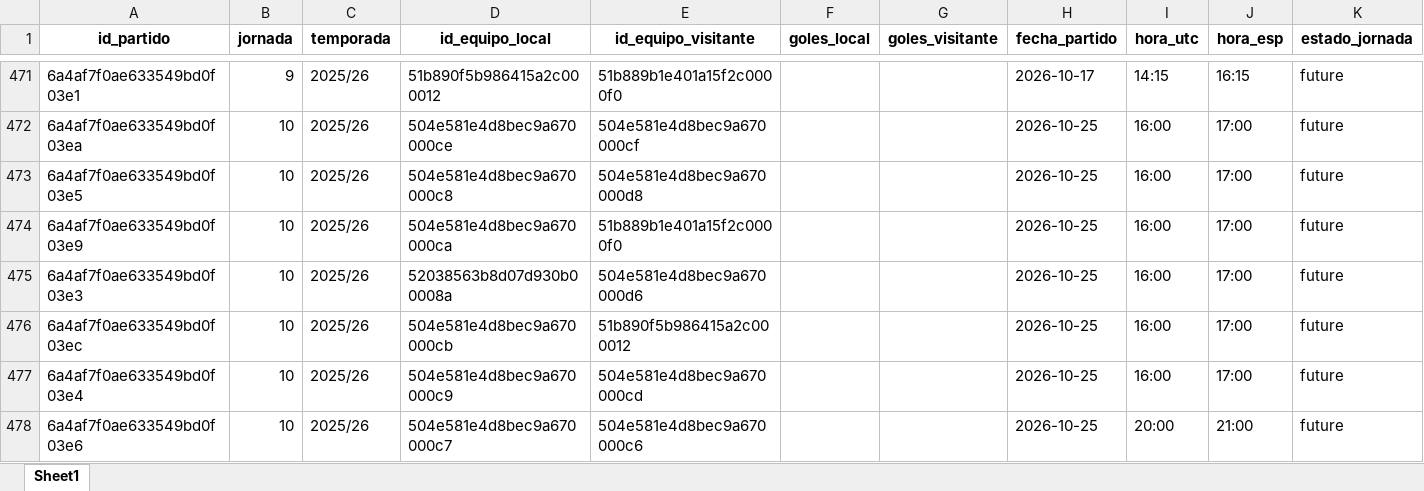
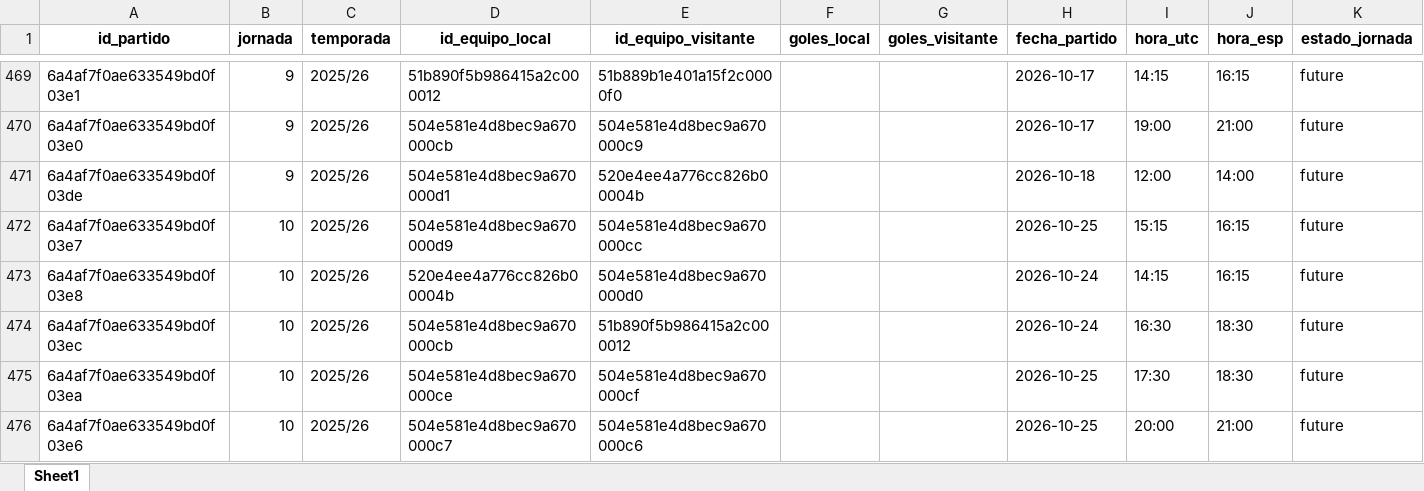
Before and after one commit to kelo71bis/FutmondoBOT, an Excel workbook: datos/maestros/md_partidos.xlsx, sheet Sheet1, drawn as a sheet; only a part is shown, gaps mark what is left out; values as stored, in another font and other column widths than the file's, no borders; addresses are those after the commit; the diff covers the shown part only; the diff names each change by its address in the sheet, - before the commit and + after, or states it on an @@ line.

```diff
--- a/datos/maestros/md_partidos.xlsx (sheet Sheet1)
+++ b/datos/maestros/md_partidos.xlsx (sheet Sheet1)
-A470 (id_partido): 6a4af7f0ae633549bd0f03ea
+A470 (id_partido): 6a4af7f0ae633549bd0f03e0
-B470:B471 (jornada): 10
+B470:B471 (jornada): 9
-D470 (id_equipo_local): 504e581e4d8bec9a670000ce
+D470 (id_equipo_local): 504e581e4d8bec9a670000cb
-E470 (id_equipo_visitante): 504e581e4d8bec9a670000cf
+E470 (id_equipo_visitante): 504e581e4d8bec9a670000c9
-H470 (fecha_partido): 2026-10-25
+H470 (fecha_partido): 2026-10-17
-I470 (hora_utc): 16:00
+I470 (hora_utc): 19:00
-J470 (hora_esp): 17:00
+J470 (hora_esp): 21:00
-A471 (id_partido): 6a4af7f0ae633549bd0f03e5
+A471 (id_partido): 6a4af7f0ae633549bd0f03de
-D471 (id_equipo_local): 504e581e4d8bec9a670000c8
+D471 (id_equipo_local): 504e581e4d8bec9a670000d1
-E471 (id_equipo_visitante): 504e581e4d8bec9a670000d8
+E471 (id_equipo_visitante): 520e4ee4a776cc826b00004b
-H471 (fecha_partido): 2026-10-25
+H471 (fecha_partido): 2026-10-18
-I471 (hora_utc): 16:00
+I471 (hora_utc): 12:00
-J471 (hora_esp): 17:00
+J471 (hora_esp): 14:00
-A472 (id_partido): 6a4af7f0ae633549bd0f03e9
+A472 (id_partido): 6a4af7f0ae633549bd0f03e7
-D472 (id_equipo_local): 504e581e4d8bec9a670000ca
+D472 (id_equipo_local): 504e581e4d8bec9a670000d9
-E472 (id_equipo_visitante): 51b889b1e401a15f2c0000f0
+E472 (id_equipo_visitante): 504e581e4d8bec9a670000cc
-I472 (hora_utc): 16:00
+I472 (hora_utc): 15:15
-J472:J473 (hora_esp): 17:00
+J472:J473 (hora_esp): 16:15
-A473 (id_partido): 6a4af7f0ae633549bd0f03e3
+A473 (id_partido): 6a4af7f0ae633549bd0f03e8
-D473 (id_equipo_local): 52038563b8d07d930b00008a
+D473 (id_equipo_local): 520e4ee4a776cc826b00004b
-E473 (id_equipo_visitante): 504e581e4d8bec9a670000d6
+E473 (id_equipo_visitante): 504e581e4d8bec9a670000d0
-H473:H474 (fecha_partido): 2026-10-25
+H473:H474 (fecha_partido): 2026-10-24
-I473 (hora_utc): 16:00
+I473 (hora_utc): 14:15
-I474 (hora_utc): 16:00
+I474 (hora_utc): 16:30
-J474:J475 (hora_esp): 17:00
+J474:J475 (hora_esp): 18:30
-A475 (id_partido): 6a4af7f0ae633549bd0f03e4
+A475 (id_partido): 6a4af7f0ae633549bd0f03ea
-D475 (id_equipo_local): 504e581e4d8bec9a670000c9
+D475 (id_equipo_local): 504e581e4d8bec9a670000ce
-E475 (id_equipo_visitante): 504e581e4d8bec9a670000cd
+E475 (id_equipo_visitante): 504e581e4d8bec9a670000cf
-I475 (hora_utc): 16:00
+I475 (hora_utc): 17:30
```
Also changed, not shown: 4 added rows, 4 removed rows, 182 moved rows and 42 edited cells elsewhere in this sheet, datos/hechos/td_admin.xlsx, datos/hechos/td_puntos_jugadores_2025_26.xlsx, 5 other files.
